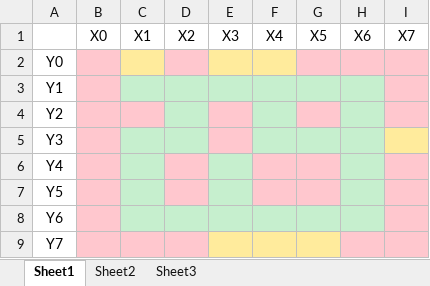
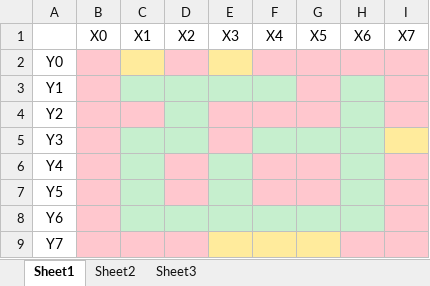
Before and after one commit to Bricode/Prof-Practice-Text-Adventure-electric-Boogalo, an Excel workbook: Planning/Forrest West.xlsx, sheet Sheet1, drawn as a sheet; values as stored, in another font and other column widths than the file's, no borders; the diff names each change by its address in the sheet, - before the commit and + after, or states it on an @@ line.

Commit message:
Editted maze slightly

```diff
--- a/Planning/Forrest West.xlsx (sheet Sheet1)
+++ b/Planning/Forrest West.xlsx (sheet Sheet1)
-F2 fill: #FFEB9C
+F2 fill: #FFC7CE
-G3 fill: #C6EFCE
+G3 fill: #FFC7CE
-F4 fill: #C6EFCE
+F4 fill: #FFC7CE
```
